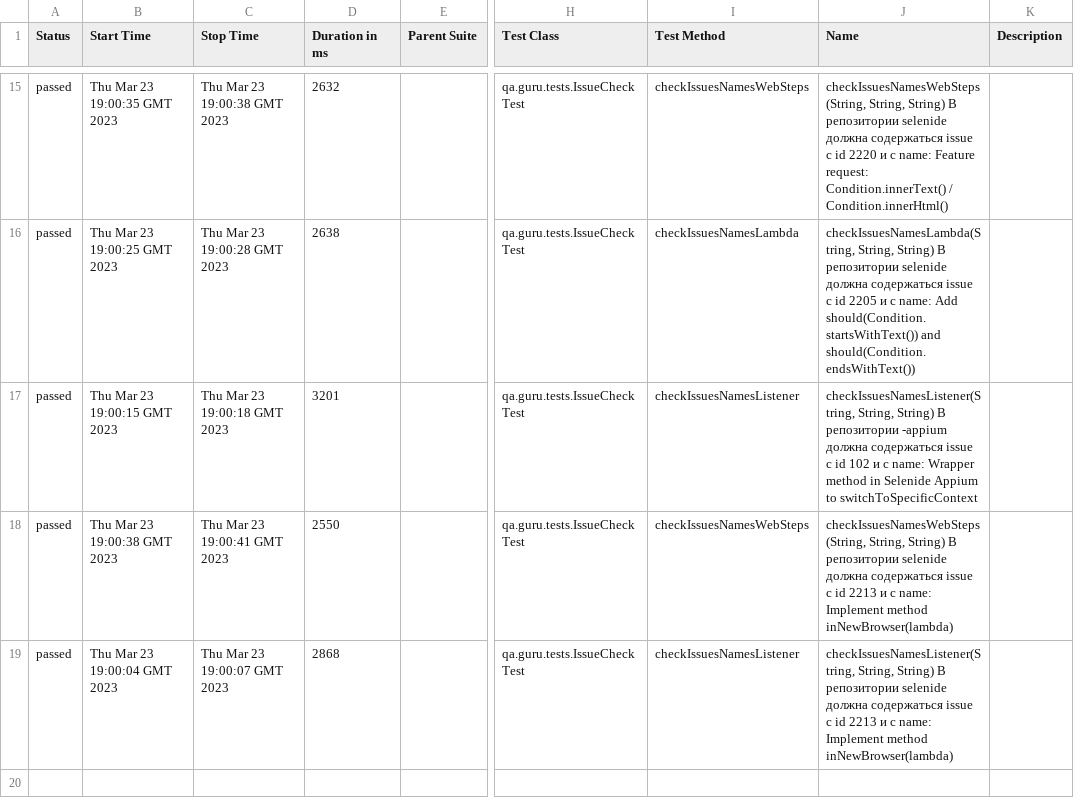
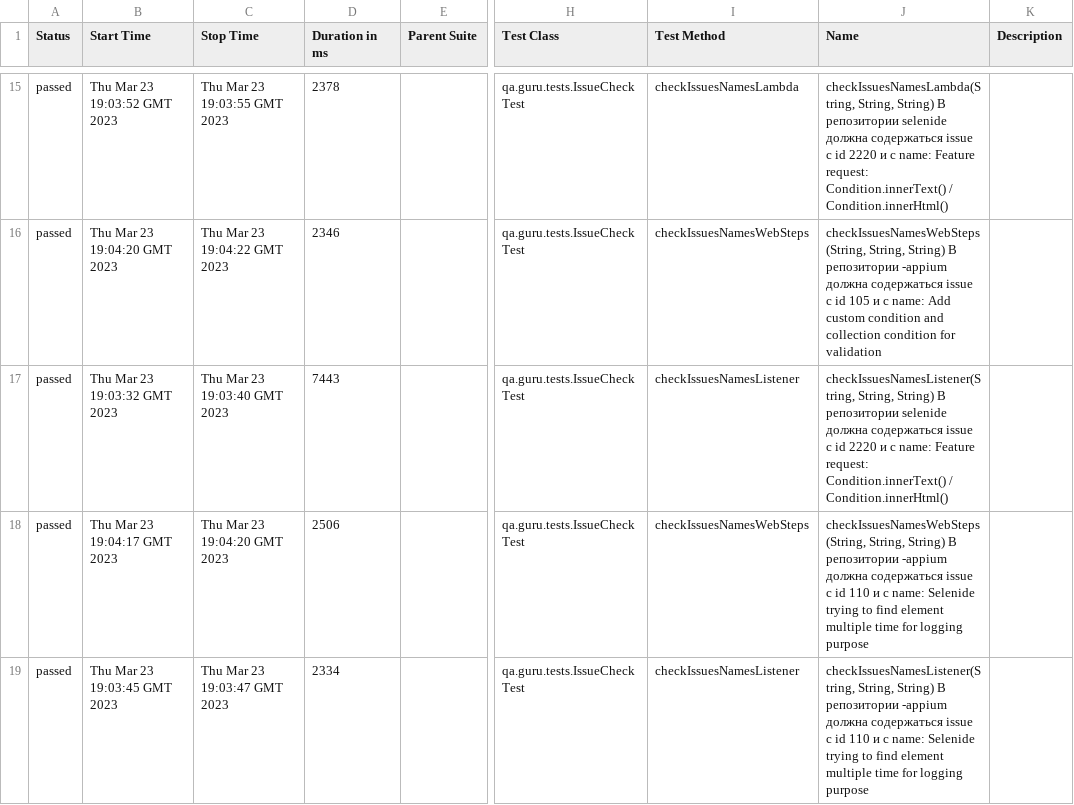
Before and after one commit to MolkovVV/qaGuruHW11, a CSV file: 9/data/suites.csv, drawn as a sheet; only a part is shown, gaps mark what is left out; the diff covers the shown part only; the diff names each change by its address in the sheet, - before the commit and + after, or states it on an @@ line.

```diff
--- a/9/data/suites.csv
+++ b/9/data/suites.csv
-B15 (Start Time): Thu Mar 23 19:00:35 GMT 2023
+B15 (Start Time): Thu Mar 23 19:03:52 GMT 2023
-C15 (Stop Time): Thu Mar 23 19:00:38 GMT 2023
+C15 (Stop Time): Thu Mar 23 19:03:55 GMT 2023
-D15 (Duration in ms): 2632
+D15 (Duration in ms): 2378
-I15 (Test Method): checkIssuesNamesWebSteps
+I15 (Test Method): checkIssuesNamesLambda
-J15 (Name): checkIssuesNamesWebSteps(String, String, String)…
+J15 (Name): checkIssuesNamesLambda(String, String, String)…
-B16 (Start Time): Thu Mar 23 19:00:25 GMT 2023
+B16 (Start Time): Thu Mar 23 19:04:20 GMT 2023
-C16 (Stop Time): Thu Mar 23 19:00:28 GMT 2023
+C16 (Stop Time): Thu Mar 23 19:04:22 GMT 2023
-D16 (Duration in ms): 2638
+D16 (Duration in ms): 2346
-I16 (Test Method): checkIssuesNamesLambda
+I16 (Test Method): checkIssuesNamesWebSteps
-J16 (Name): checkIssuesNamesLambda(String, String, String) В репозитории selenide должна содержаться issue c id 2205 и с name: Add should(Condition.startsWithText()) and should(Condition.endsWithText())
+J16 (Name): checkIssuesNamesWebSteps(String, String, String) В репозитории -appium должна содержаться issue c id 105 и с name: Add custom condition and collection condition for validation
-B17 (Start Time): Thu Mar 23 19:00:15 GMT 2023
+B17 (Start Time): Thu Mar 23 19:03:32 GMT 2023
-C17 (Stop Time): Thu Mar 23 19:00:18 GMT 2023
+C17 (Stop Time): Thu Mar 23 19:03:40 GMT 2023
-D17 (Duration in ms): 3201
+D17 (Duration in ms): 7443
-J17 (Name): …В репозитории -appium должна содержаться issue c id 102 и с name: Wrapper method in Selenide Appium to switchToSpecificContext
+J17 (Name): …В репозитории selenide должна содержаться issue c id 2220 и с name: Feature request: Condition.innerText() / Condition.innerHtml()
-B18 (Start Time): Thu Mar 23 19:00:38 GMT 2023
+B18 (Start Time): Thu Mar 23 19:04:17 GMT 2023
-C18 (Stop Time): Thu Mar 23 19:00:41 GMT 2023
+C18 (Stop Time): Thu Mar 23 19:04:20 GMT 2023
-D18 (Duration in ms): 2550
+D18 (Duration in ms): 2506
-J18 (Name): …В репозитории selenide должна содержаться issue c id 2213 и с name: Implement method inNewBrowser(lambda)
+J18 (Name): …В репозитории -appium должна содержаться issue c id 110 и с name: Selenide trying to find element multiple time for logging purpose
-B19 (Start Time): Thu Mar 23 19:00:04 GMT 2023
+B19 (Start Time): Thu Mar 23 19:03:45 GMT 2023
-C19 (Stop Time): Thu Mar 23 19:00:07 GMT 2023
+C19 (Stop Time): Thu Mar 23 19:03:47 GMT 2023
-D19 (Duration in ms): 2868
+D19 (Duration in ms): 2334
-J19 (Name): …В репозитории selenide должна содержаться issue c id 2213 и с name: Implement method inNewBrowser(lambda)
+J19 (Name): …В репозитории -appium должна содержаться issue c id 110 и с name: Selenide trying to find element multiple time for logging purpose
```
Also changed, not shown: 1 added row, 1 removed row and 54 edited cells elsewhere in this file, 54 other files.
